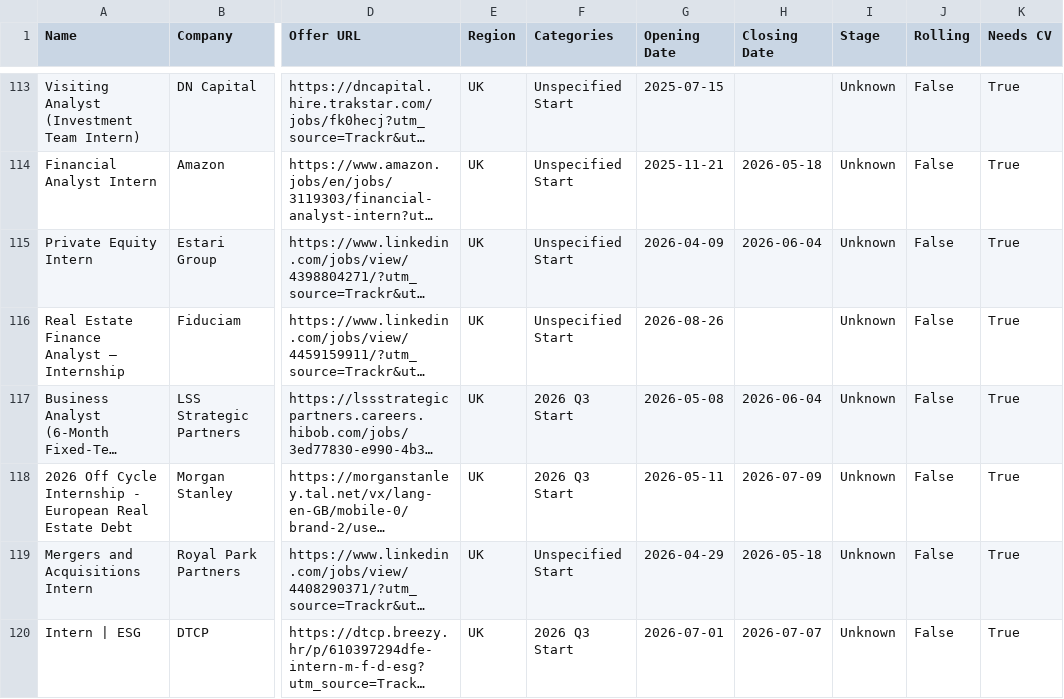
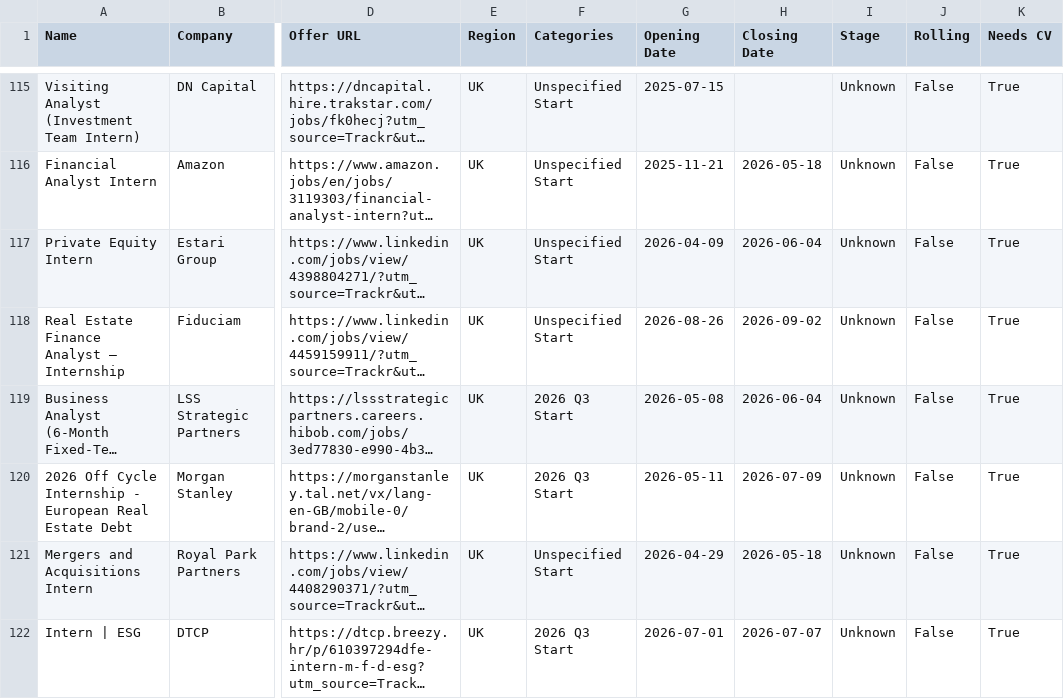
Before and after one commit to ludovicstvys/SummerIntern, a CSV file: processus_ouverts_uk_off_cycle.csv, drawn as a sheet; only a part is shown, gaps mark what is left out; long unchanged cells end in …; addresses are those after the commit; the diff covers the shown part only; the diff names each change by its address in the sheet, - before the commit and + after, or states it on an @@ line.

```diff
--- a/processus_ouverts_uk_off_cycle.csv
+++ b/processus_ouverts_uk_off_cycle.csv
-H118 (Closing Date): (empty)
+H118 (Closing Date): 2026-09-02
```
Also changed, not shown: 4 added rows and 5 edited cells elsewhere in this file, processus_ouverts.csv, processus_ouverts_fr_off_cycle.csv, 1 other file.
